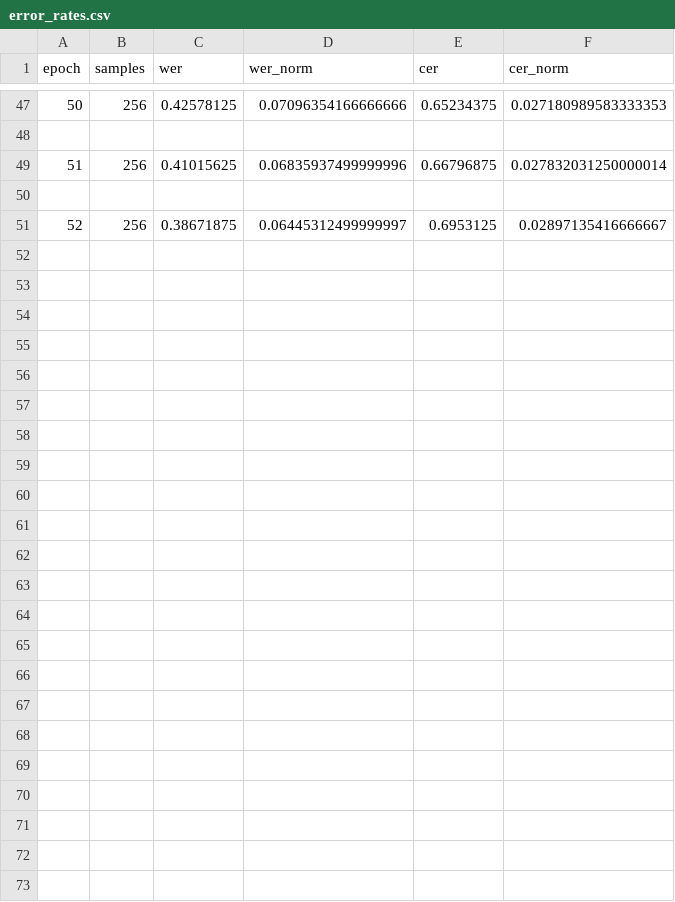
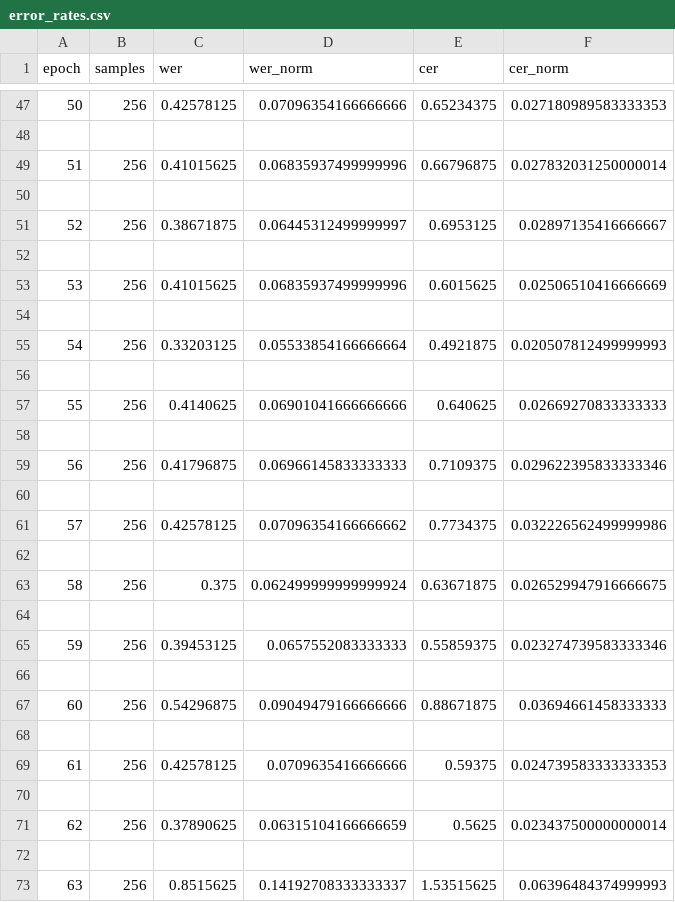
Before and after one commit to pjenpoomjai/LipNet, a CSV file: data/res_logs/2019-02-27-08-37/error_rates.csv, drawn as a sheet; only a part is shown, gaps mark what is left out; the diff names each change by its address in the sheet, - before the commit and + after, or states it on an @@ line.

```diff
--- a/data/res_logs/2019-02-27-08-37/error_rates.csv
+++ b/data/res_logs/2019-02-27-08-37/error_rates.csv
+row 52: (empty)
+row 53: 53 | 256 | 0.41015625 | 0.06835937499999996 | 0.6015625 | 0.02506510416666669
+row 54: (empty)
+row 55: 54 | 256 | 0.33203125 | 0.05533854166666664 | 0.4921875 | 0.020507812499999993
+row 56: (empty)
+row 57: 55 | 256 | 0.4140625 | 0.06901041666666666 | 0.640625 | 0.02669270833333333
+row 58: (empty)
+row 59: 56 | 256 | 0.41796875 | 0.06966145833333333 | 0.7109375 | 0.029622395833333346
+row 60: (empty)
+row 61: 57 | 256 | 0.42578125 | 0.07096354166666662 | 0.7734375 | 0.032226562499999986
+row 62: (empty)
+row 63: 58 | 256 | 0.375 | 0.062499999999999924 | 0.63671875 | 0.026529947916666675
+row 64: (empty)
+row 65: 59 | 256 | 0.39453125 | 0.0657552083333333 | 0.55859375 | 0.023274739583333346
+row 66: (empty)
+row 67: 60 | 256 | 0.54296875 | 0.09049479166666666 | 0.88671875 | 0.03694661458333333
+row 68: (empty)
+row 69: 61 | 256 | 0.42578125 | 0.0709635416666666 | 0.59375 | 0.024739583333333353
+row 70: (empty)
+row 71: 62 | 256 | 0.37890625 | 0.06315104166666659 | 0.5625 | 0.023437500000000014
+row 72: (empty)
+row 73: 63 | 256 | 0.8515625 | 0.14192708333333337 | 1.53515625 | 0.06396484374999993
```
Also changed, not shown: data/res_logs/2019-02-27-08-37/training.csv, 12 other files.
